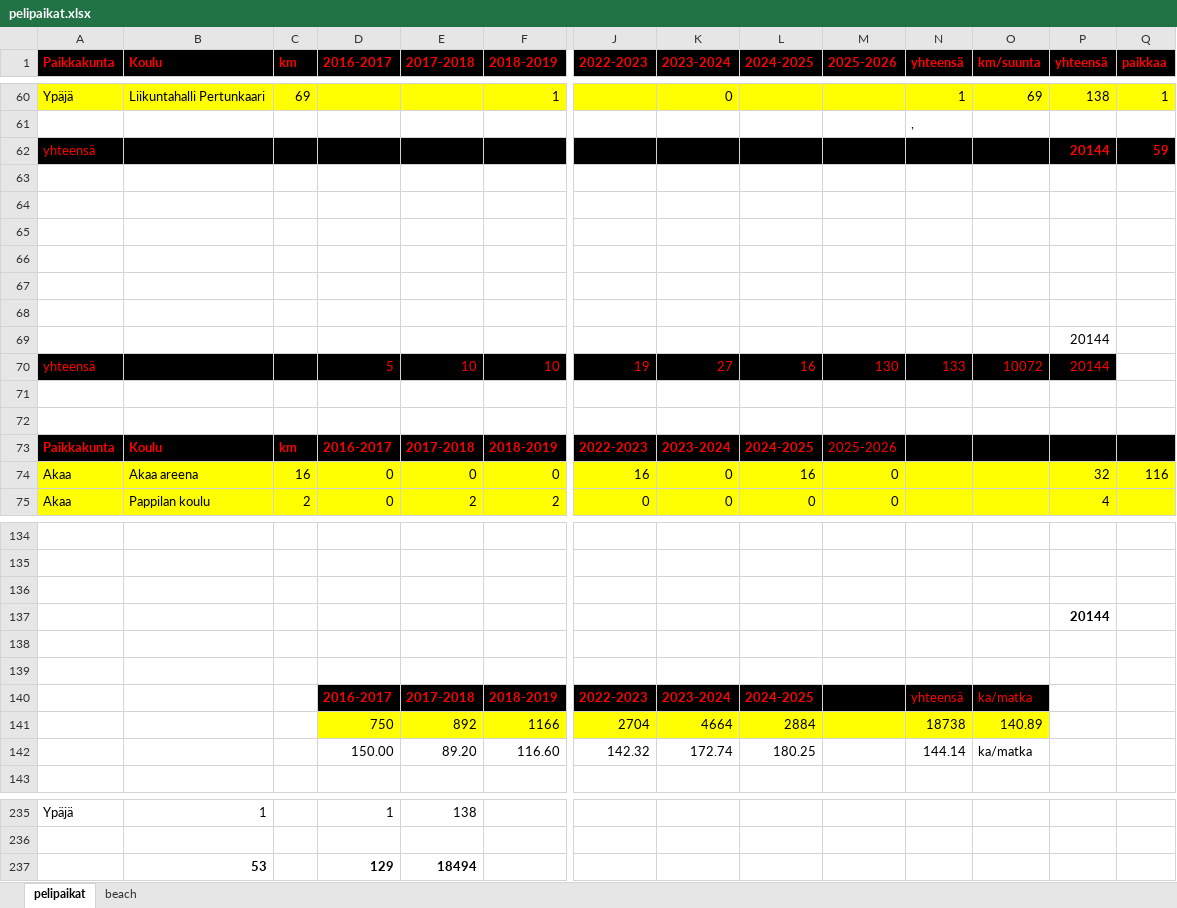
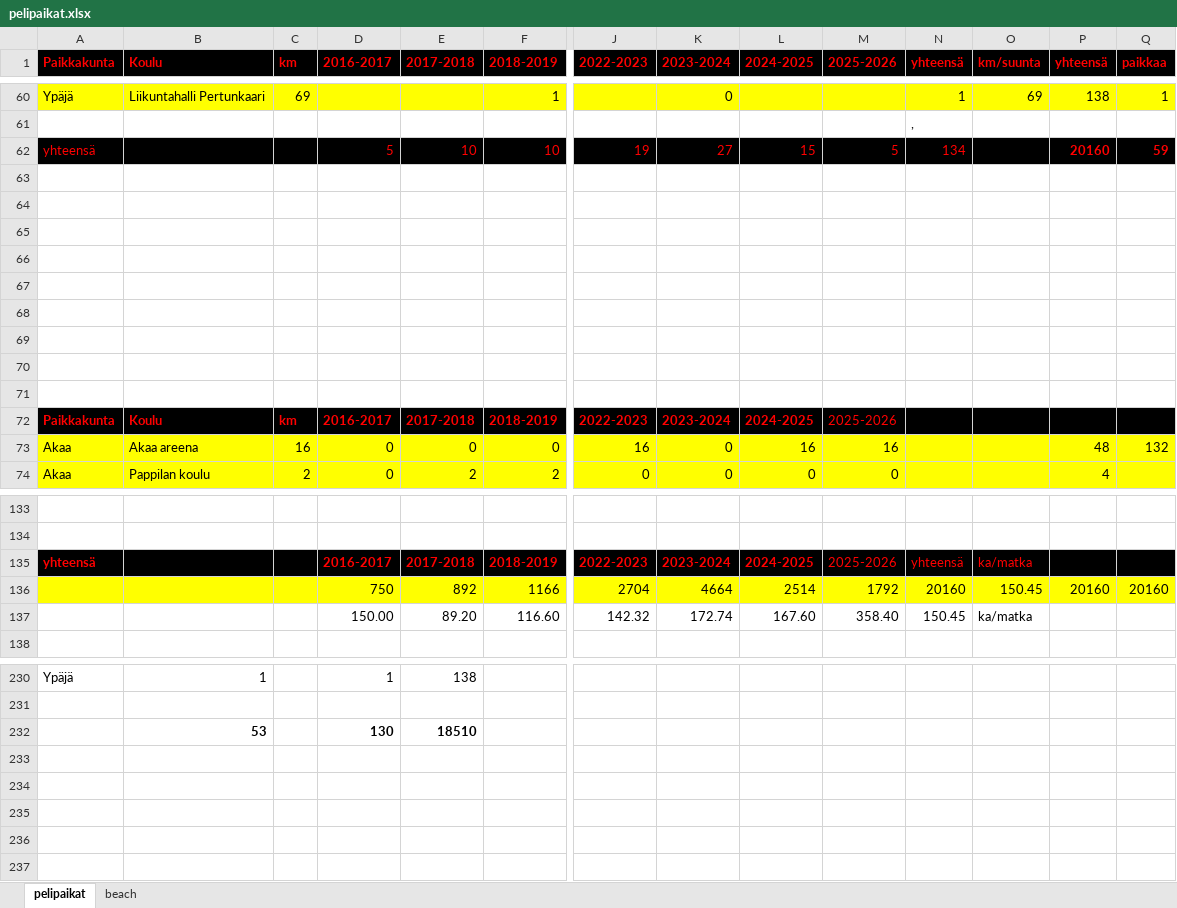
Before and after one commit to jkatoper/kaudet, an Excel workbook: pelipaikat.xlsx, sheet pelipaikat, drawn as a sheet; only a part is shown, gaps mark what is left out; values as stored, in another font and other column widths than the file's, no borders; removed rows and columns are numbered as before the commit, all else as after; rows hold the shown columns only; the diff covers the shown part only; the diff names each change by its address in the sheet, - before the commit and + after, or states it on an @@ line.

```diff
--- a/pelipaikat.xlsx (sheet pelipaikat)
+++ b/pelipaikat.xlsx (sheet pelipaikat)
-row 62: yhteensä |  |  |  |  |  |  |  |  |  |  |  | 20144 | 59
+row 62: yhteensä |  |  | 5 | 10 | 10 | 19 | 27 | 15 | 5 | 134 |  | 20160 | 59
-P69 (yhteensä): 20144
+P69 (yhteensä): (empty)
-row 70: yhteensä |  |  | 5 | 10 | 10 | 19 | 27 | 16 | 130 | 133 | 10072 | 20144
-M73 (2025-2026): 0
+M73 (2025-2026): 16
-P73 (yhteensä): 32
+P73 (yhteensä): 48
-Q73 (paikkaa): 116
+Q73 (paikkaa): 132
-row 136: (empty)
-row 137:  |  |  |  |  |  |  |  |  |  |  |  | 20144
-row 138: (empty)
-row 139: (empty)
-A135 (Paikkakunta): (empty)
+A135 (Paikkakunta): yhteensä
-A135:C135 fill: none
+A135:C135 fill: #000000
-M135 (2025-2026): (empty)
+M135 (2025-2026): 2025-2026
-P135:Q135 fill: none
+P135:Q135 fill: #000000
-A136:C136 fill: none
+A136:C136 fill: #FFFF00
-L136 (2024-2025): 2884
+L136 (2024-2025): 2514
-M136 (2025-2026): (empty)
+M136 (2025-2026): 1792
-N136 (yhteensä): 18738
+N136 (yhteensä): 20160
-O136 (km/suunta): 140.89
+O136 (km/suunta): 150.45
-P136 (yhteensä): (empty)
+P136 (yhteensä): 20160
-P136:Q136 fill: none
+P136:Q136 fill: #FFFF00
-Q136 (paikkaa): (empty)
+Q136 (paikkaa): 20160
-L137 (2024-2025): 180.25
+L137 (2024-2025): 167.60
-M137 (2025-2026): (empty)
+M137 (2025-2026): 358.40
-N137 (yhteensä): 144.14
+N137 (yhteensä): 150.45
-row 237:  | 53 |  | 129 | 18494
+row 232:  | 53 |  | 130 | 18510
```
Also changed, not shown: 10 edited cells elsewhere in this sheet, formulas that keep their value, 4 other files.
